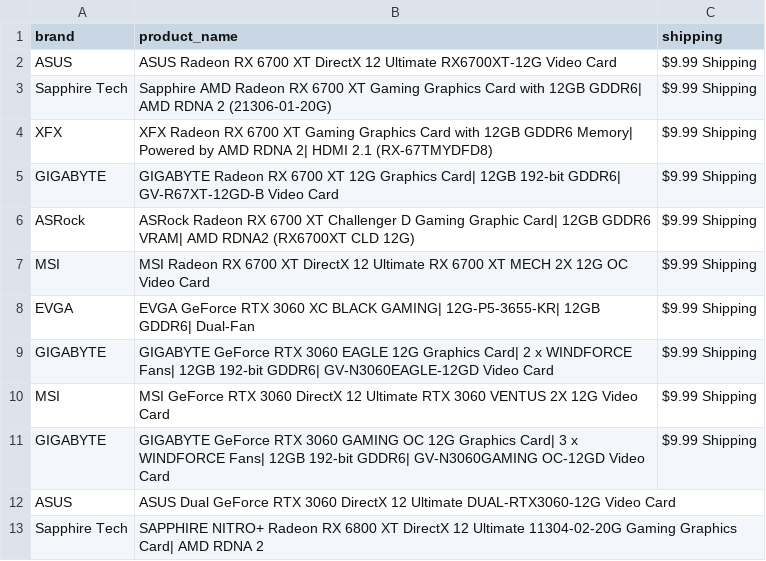
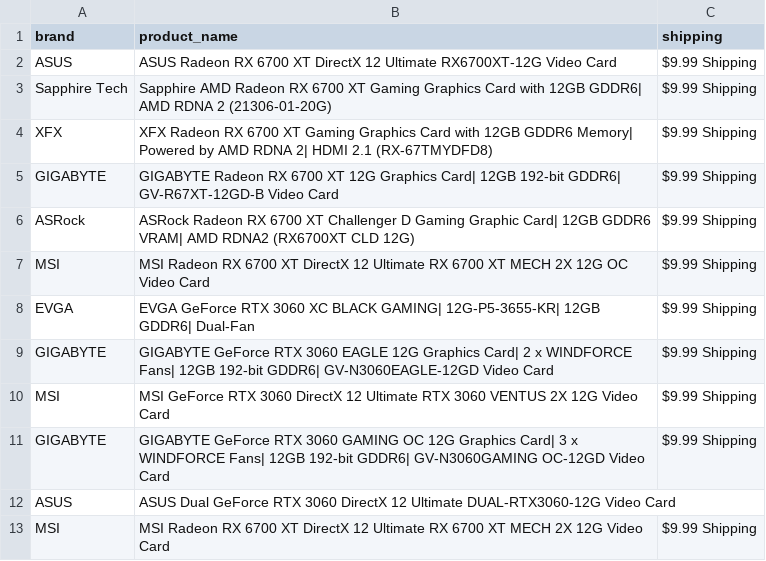
Before and after one commit to edwsqa/Crawler, a CSV file: files/products2.csv, drawn as a sheet.

```diff
--- a/files/products2.csv
+++ b/files/products2.csv
@@ -12,2 +12,2 @@ GIGABYTE,GIGABYTE GeForce RTX 3060 GAMING OC 12G Graphics Card| 3 x WINDFORCE Fa
 ASUS,ASUS Dual GeForce RTX 3060 DirectX 12 Ultimate DUAL-RTX3060-12G Video Card,
-Sapphire Tech,SAPPHIRE NITRO+ Radeon RX 6800 XT DirectX 12 Ultimate 11304-02-20G Gaming Graphics Card| AMD RDNA 2,
+MSI,MSI Radeon RX 6700 XT DirectX 12 Ultimate RX 6700 XT MECH 2X 12G Video Card,$9.99 Shipping
```
Also changed, not shown: files/WeatherKajaani.csv, files/WeatherOulu.csv.
